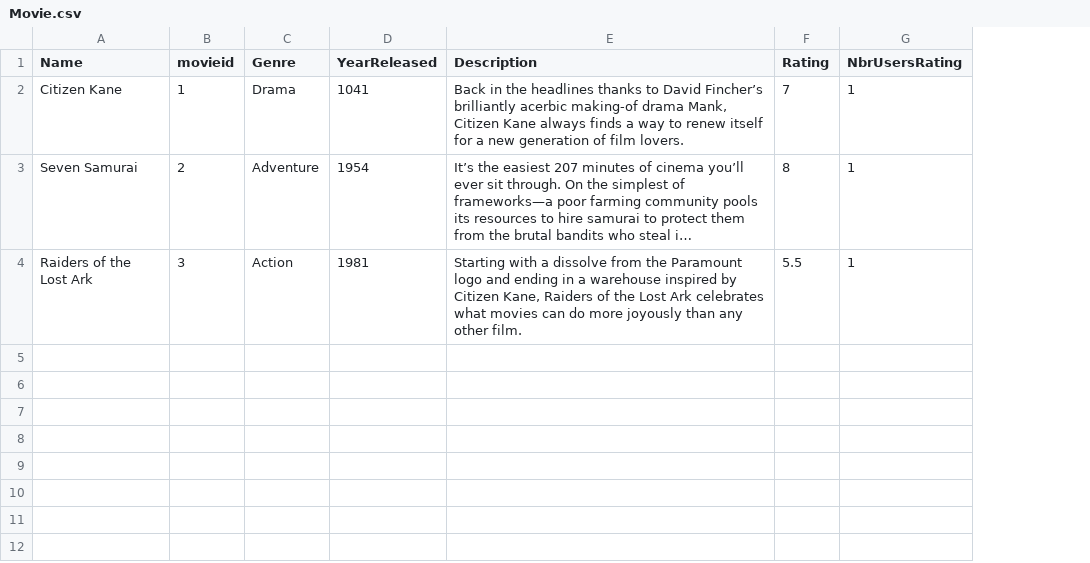
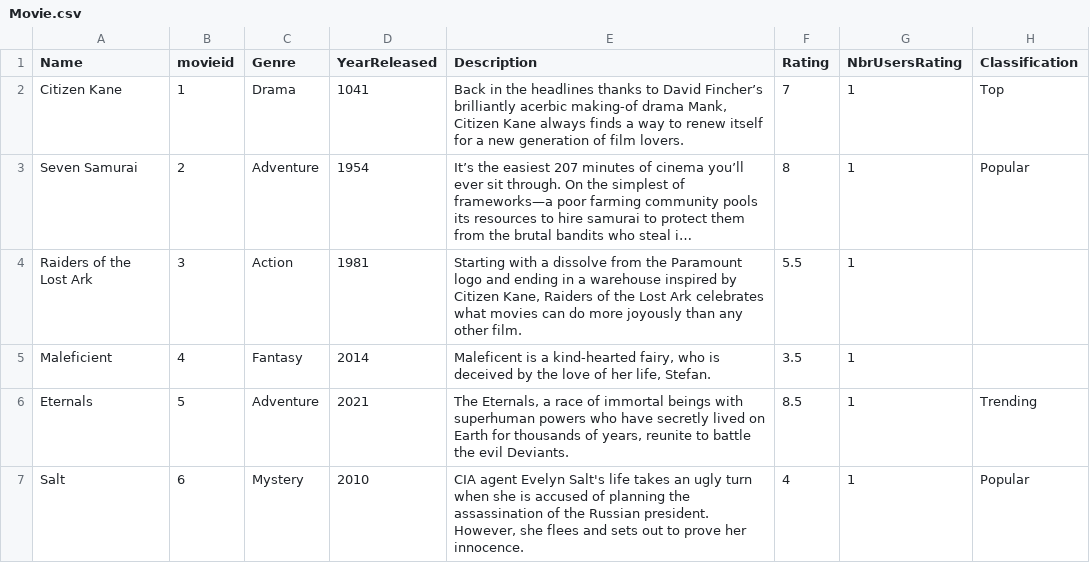
Before and after one commit to miaantoun/CedrusTechnicalChallenge, a CSV file: DB/Movie.csv, drawn as a sheet; long unchanged cells end in …; the diff names each change by its address in the sheet, - before the commit and + after, or states it on an @@ line.

Commit message:
Add files via upload

```diff
--- a/DB/Movie.csv
+++ b/DB/Movie.csv
+column H (Classification), rows 2-3: Top | Popular
+row 5: Maleficient | 4 | Fantasy | 2014 | Maleficent is a kind-hearted fairy, who is deceived by the love of her life, Stefan. | 3.5 | 1
+row 6: Eternals | 5 | Adventure | 2021 | The Eternals, a race of immortal beings with superhuman powers who have secretly lived on Earth for thousands of years, reunite to battle the evil Deviants. | 8.5 | 1 | Trending
+row 7: Salt | 6 | Mystery | 2010 | CIA agent Evelyn Salt's life takes an ugly turn when she is accused of planning the assassination of the Russian president. However, she flees and sets out to prove her innocence. | 4 | 1 | Popular
```
